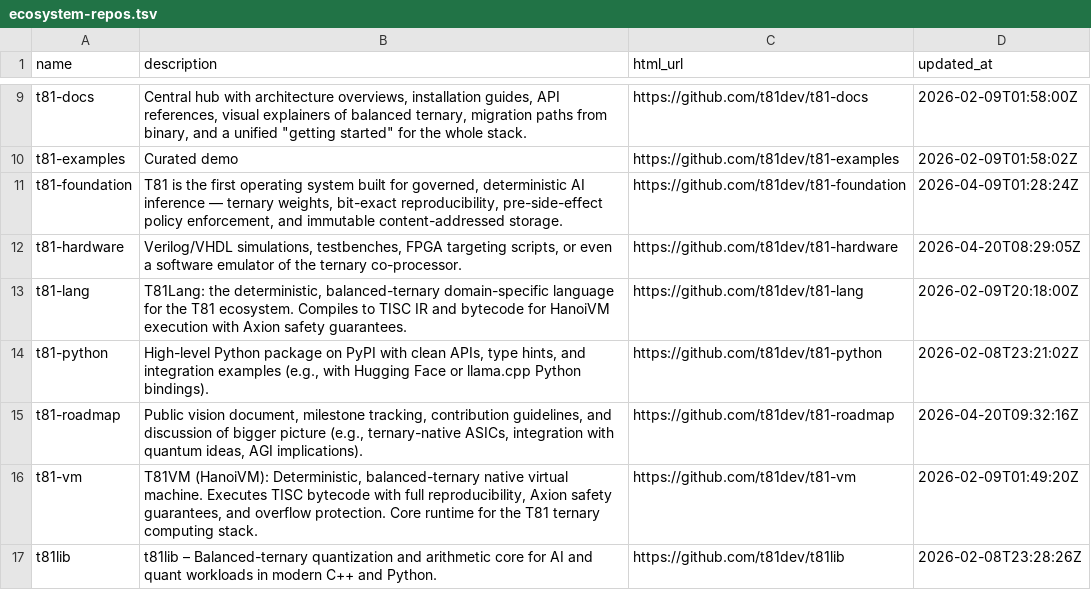
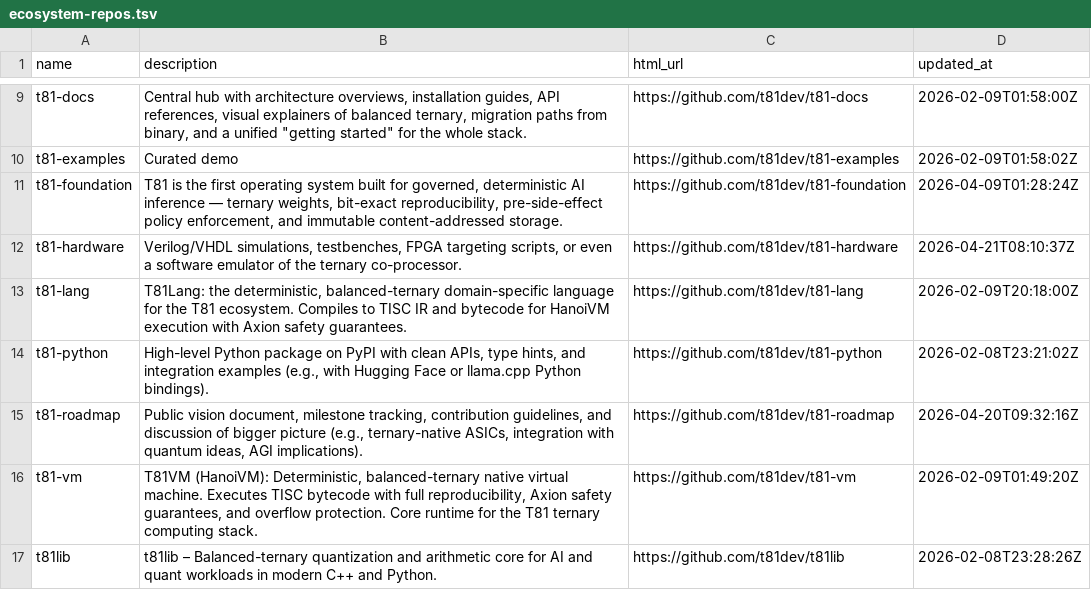
Before and after one commit to t81dev/t81-hardware, a TSV file: docs/ecosystem-repos.tsv, drawn as a sheet; only a part is shown, gaps mark what is left out.

```diff
--- a/docs/ecosystem-repos.tsv
+++ b/docs/ecosystem-repos.tsv
@@ -11,3 +11,3 @@ t81-examples	Curated demo	https://github.com/t81dev/t81-examples	2026-02-09T01:5
 t81-foundation	T81 is the first operating system built for governed, deterministic AI inference — ternary weights, bit-exact reproducibility, pre-side-effect policy enforcement, and immutable content-addressed storage.	https://github.com/t81dev/t81-foundation	2026-04-09T01:28:24Z
-t81-hardware	Verilog/VHDL simulations, testbenches, FPGA targeting scripts, or even a software emulator of the ternary co-processor.	https://github.com/t81dev/t81-hardware	2026-04-20T08:29:05Z
+t81-hardware	Verilog/VHDL simulations, testbenches, FPGA targeting scripts, or even a software emulator of the ternary co-processor.	https://github.com/t81dev/t81-hardware	2026-04-21T08:10:37Z
 t81-lang	T81Lang: the deterministic, balanced-ternary domain-specific language for the T81 ecosystem. Compiles to TISC IR and bytecode for HanoiVM execution with Axion safety guarantees.	https://github.com/t81dev/t81-lang	2026-02-09T20:18:00Z
```
